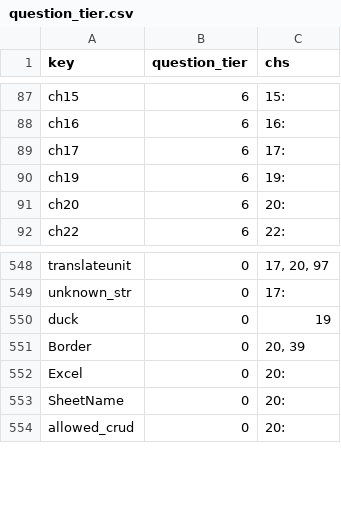
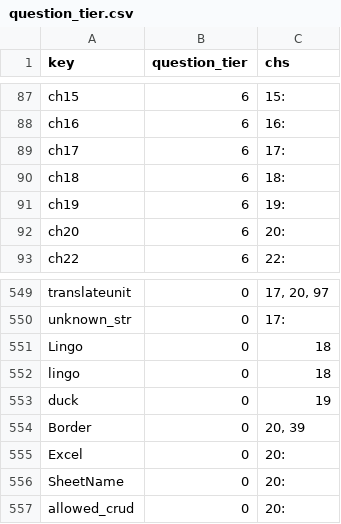
Before and after one commit to jschalk/keg, a CSV file: src/ch99_glossary/derived/question_tier.csv, drawn as a sheet; only a part is shown, gaps mark what is left out.

```diff
--- a/src/ch99_glossary/derived/question_tier.csv
+++ b/src/ch99_glossary/derived/question_tier.csv
@@ -89,2 +89,3 @@ ch16,6,16:
 ch17,6,17:
+ch18,6,18:
 ch19,6,19:
@@ -549,2 +550,4 @@ translateunit,0,"17, 20, 97"
 unknown_str,0,17:
+Lingo,0,18
+lingo,0,18
 duck,0,19
```
Also changed, not shown: src/ch99_glossary/derived/keg_exam_questions.csv, 12 other files.
